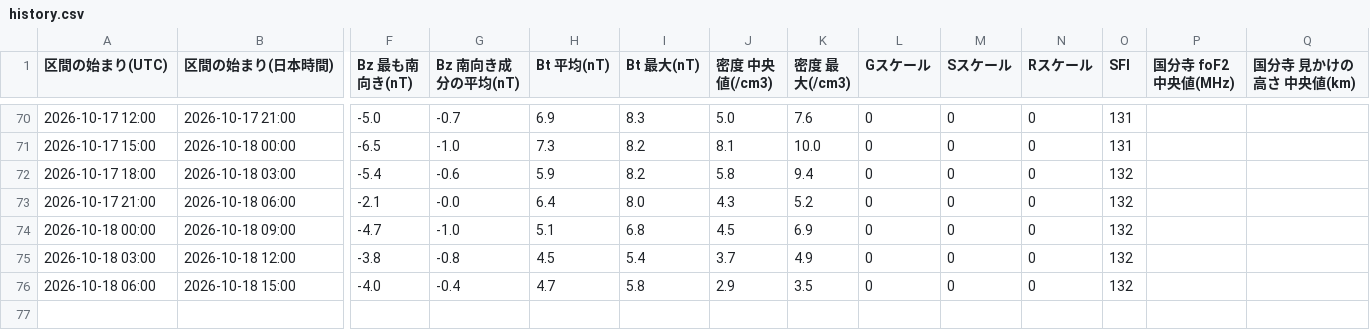
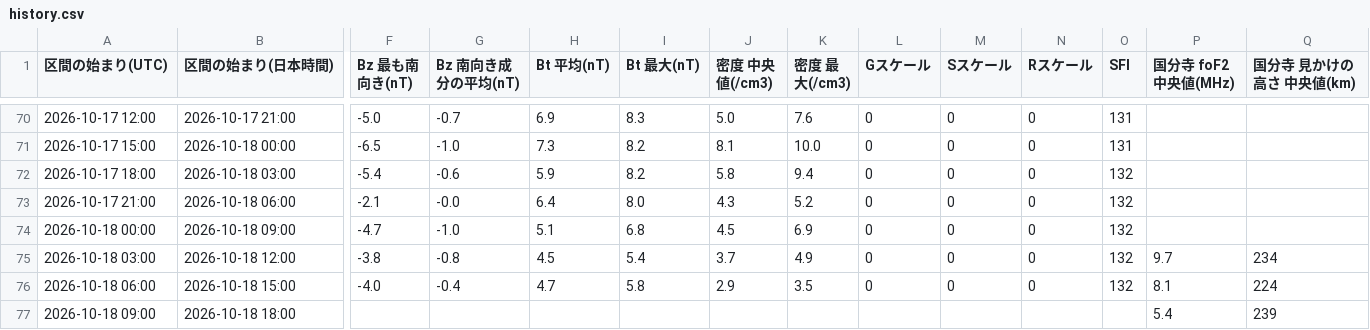
Before and after one commit to ja1bbe/ja1bbe-iono, a CSV file: docs/history.csv, drawn as a sheet; only a part is shown, gaps mark what is left out; rows hold the shown columns only; the diff names each change by its address in the sheet, - before the commit and + after, or states it on an @@ line.

```diff
--- a/docs/history.csv
+++ b/docs/history.csv
-P75 (国分寺 foF2 中央値(MHz)): (empty)
+P75 (国分寺 foF2 中央値(MHz)): 9.7
-Q75 (国分寺 見かけの高さ 中央値(km)): (empty)
+Q75 (国分寺 見かけの高さ 中央値(km)): 234
-P76 (国分寺 foF2 中央値(MHz)): (empty)
+P76 (国分寺 foF2 中央値(MHz)): 8.1
-Q76 (国分寺 見かけの高さ 中央値(km)): (empty)
+Q76 (国分寺 見かけの高さ 中央値(km)): 224
+row 77: 2026-10-18 09:00 | 2026-10-18 18:00 |  |  |  |  |  |  |  |  |  |  | 5.4 | 239
```
Also changed, not shown: 1 other file.
